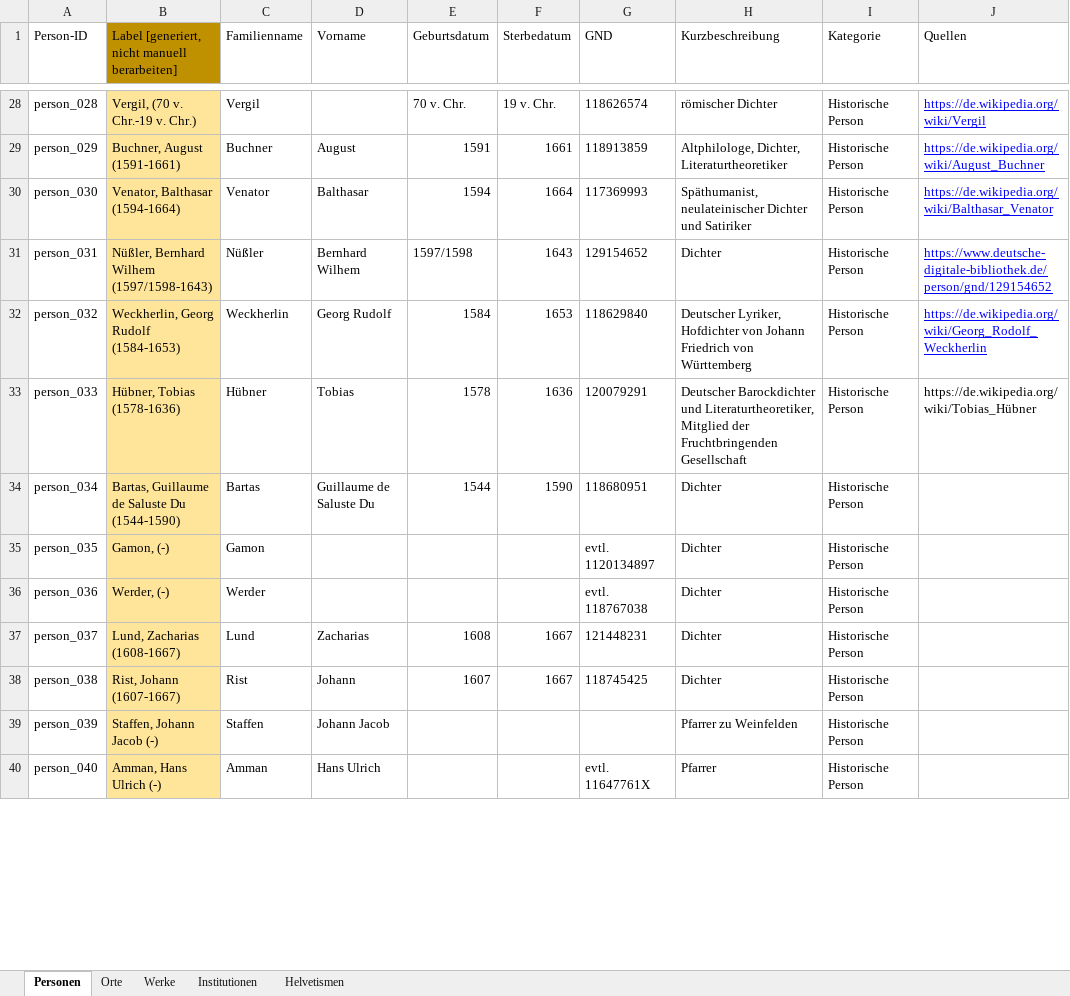
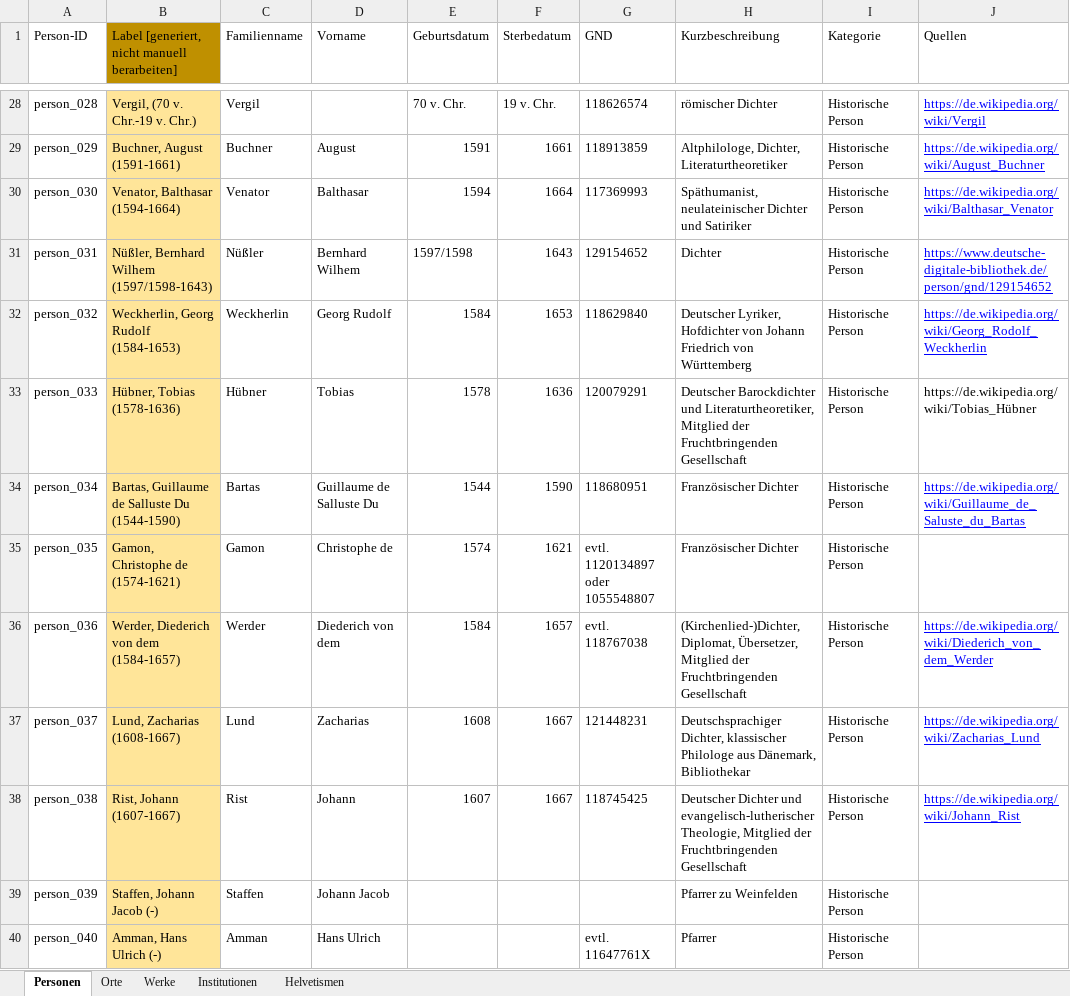
Before and after one commit to DHBern/simler_data, an Excel workbook: gsheet/xlsx/entities.xlsx, sheet Personen, drawn as a sheet; only a part is shown, gaps mark what is left out; values as stored, in another font and other column widths than the file's, no borders; charts and pictures and table styles not drawn; the diff covers the shown part only; the diff names each change by its address in the sheet, - before the commit and + after, or states it on an @@ line.

```diff
--- a/gsheet/xlsx/entities.xlsx (sheet Personen)
+++ b/gsheet/xlsx/entities.xlsx (sheet Personen)
-B34: Bartas, Guillaume de Saluste Du (1544-1590)
+B34: Bartas, Guillaume de Salluste Du (1544-1590)
-D34 (Vorname): Guillaume de Saluste Du
+D34 (Vorname): Guillaume de Salluste Du
-H34:H35 (Kurzbeschreibung): Dichter
+H34:H35 (Kurzbeschreibung): Französischer Dichter
-J34 (Quellen): (empty)
+J34 (Quellen): https://de.wikipedia.org/wiki/Guillaume_de_Saluste_du_Bartas
-B35: Gamon, (-)
+B35: Gamon, Christophe de (1574-1621)
-D35 (Vorname): (empty)
+D35 (Vorname): Christophe de
-E35 (Geburtsdatum): (empty)
+E35 (Geburtsdatum): 1574
-F35 (Sterbedatum): (empty)
+F35 (Sterbedatum): 1621
-G35 (GND): evtl. 1120134897
+G35 (GND): evtl. 1120134897 oder 1055548807
-B36: Werder, (-)
+B36: Werder, Diederich von dem (1584-1657)
-D36 (Vorname): (empty)
+D36 (Vorname): Diederich von dem
-E36 (Geburtsdatum): (empty)
+E36 (Geburtsdatum): 1584
-F36 (Sterbedatum): (empty)
+F36 (Sterbedatum): 1657
-H36 (Kurzbeschreibung): Dichter
+H36 (Kurzbeschreibung): (Kirchenlied-)Dichter, Diplomat, Übersetzer, Mitglied der Fruchtbringenden Gesellschaft
-J36 (Quellen): (empty)
+J36 (Quellen): https://de.wikipedia.org/wiki/Diederich_von_dem_Werder
-H37 (Kurzbeschreibung): Dichter
+H37 (Kurzbeschreibung): Deutschsprachiger Dichter, klassischer Philologe aus Dänemark, Bibliothekar
-J37 (Quellen): (empty)
+J37 (Quellen): https://de.wikipedia.org/wiki/Zacharias_Lund
-H38 (Kurzbeschreibung): Dichter
+H38 (Kurzbeschreibung): Deutscher Dichter und evangelisch-lutherischer Theologie, Mitglied der Fruchtbringenden Gesellschaft
-J38 (Quellen): (empty)
+J38 (Quellen): https://de.wikipedia.org/wiki/Johann_Rist
```
Also changed, not shown: 23 edited cells elsewhere in this sheet, sheet Orte.
